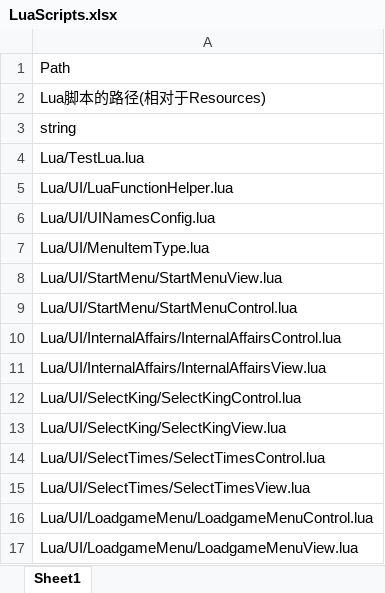
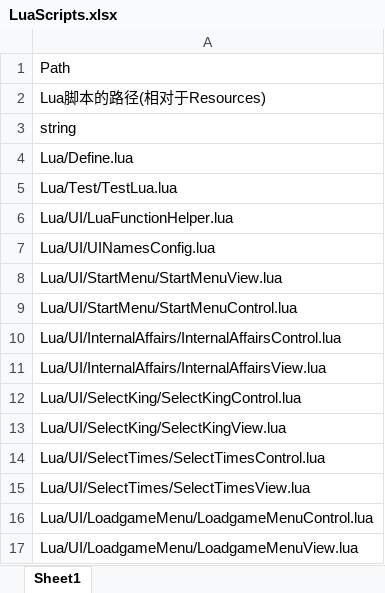
Before and after one commit to liangxc2014/Sanguoqy02, an Excel workbook: sg02/Assets/Resources/Config/Excel/LuaScripts.xlsx, sheet Sheet1, drawn as a sheet; values as stored, in another font and other column widths than the file's, no borders; removed rows and columns are numbered as before the commit, all else as after; the diff names each change by its address in the sheet, - before the commit and + after, or states it on an @@ line.

```diff
--- a/sg02/Assets/Resources/Config/Excel/LuaScripts.xlsx (sheet Sheet1)
+++ b/sg02/Assets/Resources/Config/Excel/LuaScripts.xlsx (sheet Sheet1)
-A4: Lua/TestLua.lua
+A4: Lua/Define.lua
+row 5: Lua/Test/TestLua.lua
-row 7: Lua/UI/MenuItemType.lua
```
Also changed, not shown: 23 other files.
